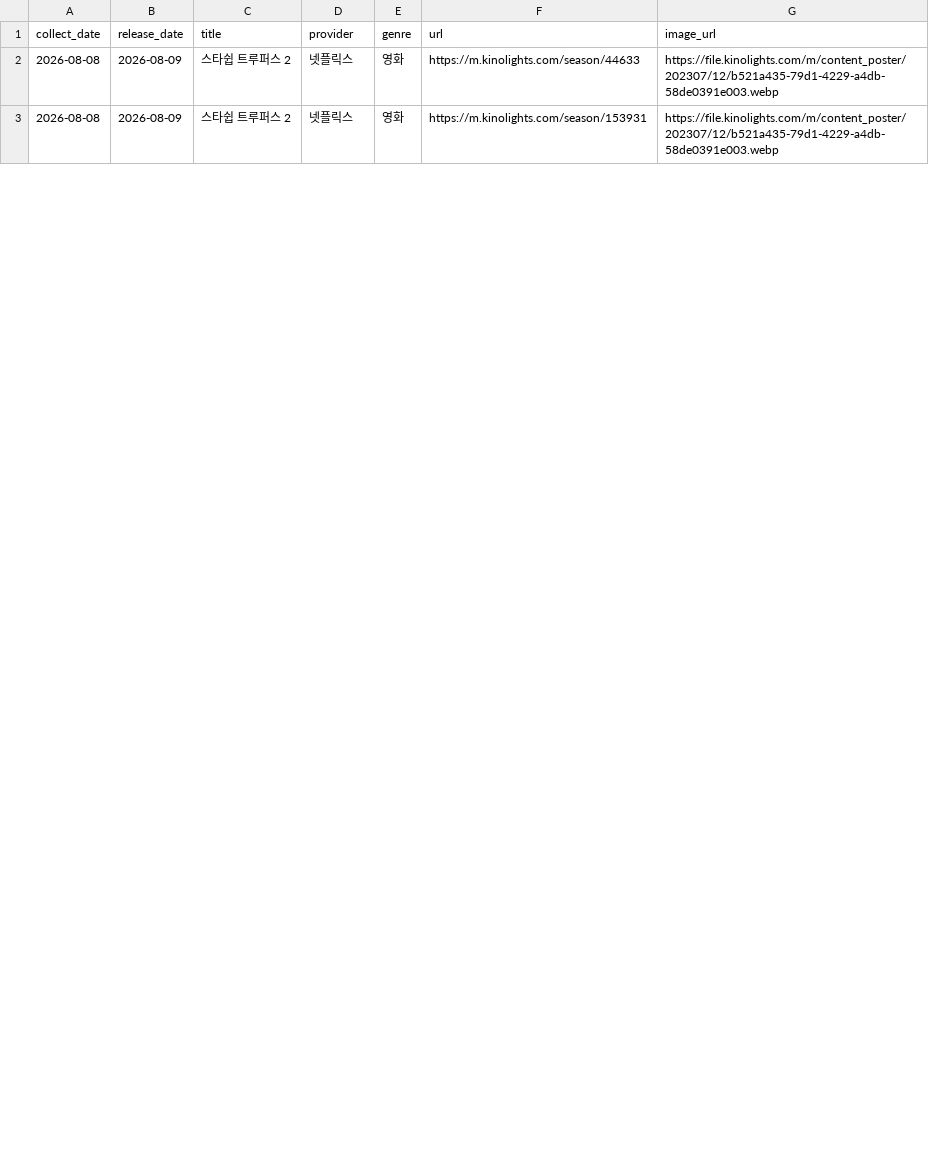
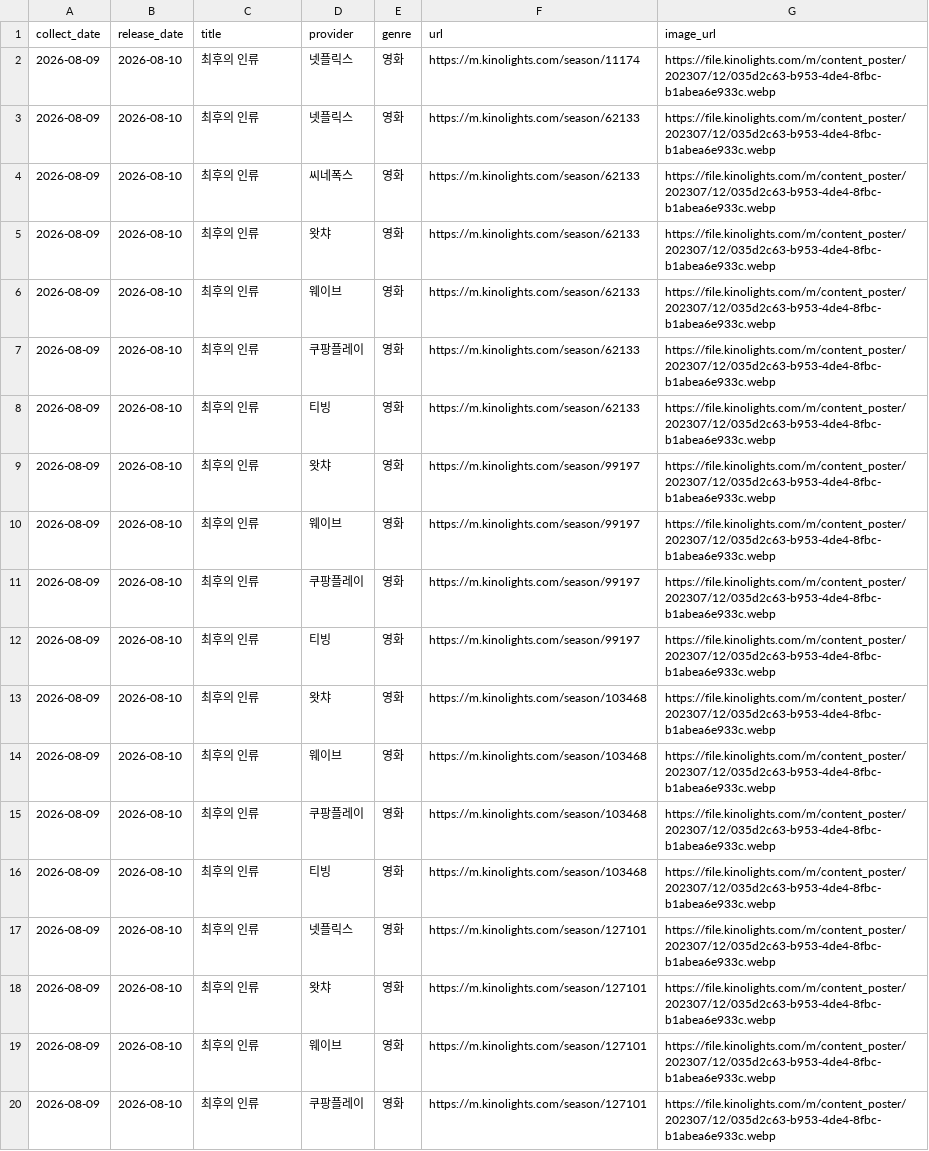
Before and after one commit to cig7624-art/kino-ranking, a CSV file: debug_upcoming_cards.csv, drawn as a sheet; only a part is shown; the diff covers the shown part only.

```diff
--- a/debug_upcoming_cards.csv
+++ b/debug_upcoming_cards.csv
@@ -1,3 +1,20 @@
 collect_date,release_date,title,provider,genre,url,image_url
-2026-08-08,2026-08-09,스타쉽 트루퍼스 2,넷플릭스,영화,https://m.kinolights.com/season/44633,https://file.kinolights.com/m/content_poster/202307/12/b521a435-79d1-4229-a4db-58de0391e003.webp
-2026-08-08,2026-08-09,스타쉽 트루퍼스 2,넷플릭스,영화,https://m.kinolights.com/season/153931,https://file.kinolights.com/m/content_poster/202307/12/b521a435-79d1-4229-a4db-58de0391e003.webp
+2026-08-09,2026-08-10,최후의 인류,넷플릭스,영화,https://m.kinolights.com/season/11174,https://file.kinolights.com/m/content_poster/202307/12/035d2c63-b953-4de4-8fbc-b1abea6e933c.webp
+2026-08-09,2026-08-10,최후의 인류,넷플릭스,영화,https://m.kinolights.com/season/62133,https://file.kinolights.com/m/content_poster/202307/12/035d2c63-b953-4de4-8fbc-b1abea6e933c.webp
+2026-08-09,2026-08-10,최후의 인류,씨네폭스,영화,https://m.kinolights.com/season/62133,https://file.kinolights.com/m/content_poster/202307/12/035d2c63-b953-4de4-8fbc-b1abea6e933c.webp
+2026-08-09,2026-08-10,최후의 인류,왓챠,영화,https://m.kinolights.com/season/62133,https://file.kinolights.com/m/content_poster/202307/12/035d2c63-b953-4de4-8fbc-b1abea6e933c.webp
+2026-08-09,2026-08-10,최후의 인류,웨이브,영화,https://m.kinolights.com/season/62133,https://file.kinolights.com/m/content_poster/202307/12/035d2c63-b953-4de4-8fbc-b1abea6e933c.webp
+2026-08-09,2026-08-10,최후의 인류,쿠팡플레이,영화,https://m.kinolights.com/season/62133,https://file.kinolights.com/m/content_poster/202307/12/035d2c63-b953-4de4-8fbc-b1abea6e933c.webp
+2026-08-09,2026-08-10,최후의 인류,티빙,영화,https://m.kinolights.com/season/62133,https://file.kinolights.com/m/content_poster/202307/12/035d2c63-b953-4de4-8fbc-b1abea6e933c.webp
+2026-08-09,2026-08-10,최후의 인류,왓챠,영화,https://m.kinolights.com/season/99197,https://file.kinolights.com/m/content_poster/202307/12/035d2c63-b953-4de4-8fbc-b1abea6e933c.webp
+2026-08-09,2026-08-10,최후의 인류,웨이브,영화,https://m.kinolights.com/season/99197,https://file.kinolights.com/m/content_poster/202307/12/035d2c63-b953-4de4-8fbc-b1abea6e933c.webp
+2026-08-09,2026-08-10,최후의 인류,쿠팡플레이,영화,https://m.kinolights.com/season/99197,https://file.kinolights.com/m/content_poster/202307/12/035d2c63-b953-4de4-8fbc-b1abea6e933c.webp
+2026-08-09,2026-08-10,최후의 인류,티빙,영화,https://m.kinolights.com/season/99197,https://file.kinolights.com/m/content_poster/202307/12/035d2c63-b953-4de4-8fbc-b1abea6e933c.webp
+2026-08-09,2026-08-10,최후의 인류,왓챠,영화,https://m.kinolights.com/season/103468,https://file.kinolights.com/m/content_poster/202307/12/035d2c63-b953-4de4-8fbc-b1abea6e933c.webp
+2026-08-09,2026-08-10,최후의 인류,웨이브,영화,https://m.kinolights.com/season/103468,https://file.kinolights.com/m/content_poster/202307/12/035d2c63-b953-4de4-8fbc-b1abea6e933c.webp
+2026-08-09,2026-08-10,최후의 인류,쿠팡플레이,영화,https://m.kinolights.com/season/103468,https://file.kinolights.com/m/content_poster/202307/12/035d2c63-b953-4de4-8fbc-b1abea6e933c.webp
+2026-08-09,2026-08-10,최후의 인류,티빙,영화,https://m.kinolights.com/season/103468,https://file.kinolights.com/m/content_poster/202307/12/035d2c63-b953-4de4-8fbc-b1abea6e933c.webp
+2026-08-09,2026-08-10,최후의 인류,넷플릭스,영화,https://m.kinolights.com/season/127101,https://file.kinolights.com/m/content_poster/202307/12/035d2c63-b953-4de4-8fbc-b1abea6e933c.webp
+2026-08-09,2026-08-10,최후의 인류,왓챠,영화,https://m.kinolights.com/season/127101,https://file.kinolights.com/m/content_poster/202307/12/035d2c63-b953-4de4-8fbc-b1abea6e933c.webp
+2026-08-09,2026-08-10,최후의 인류,웨이브,영화,https://m.kinolights.com/season/127101,https://file.kinolights.com/m/content_poster/202307/12/035d2c63-b953-4de4-8fbc-b1abea6e933c.webp
+2026-08-09,2026-08-10,최후의 인류,쿠팡플레이,영화,https://m.kinolights.com/season/127101,https://file.kinolights.com/m/content_poster/202307/12/035d2c63-b953-4de4-8fbc-b1abea6e933c.webp
```
Also changed, not shown: 8 added rows and 5 edited cells elsewhere in this file, upcoming_releases.csv, 3 other files.
